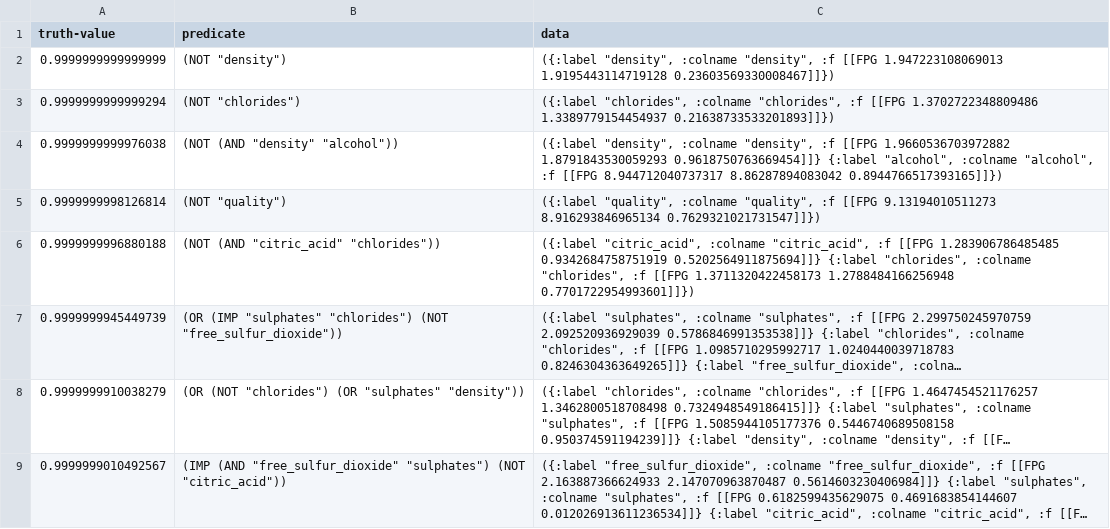
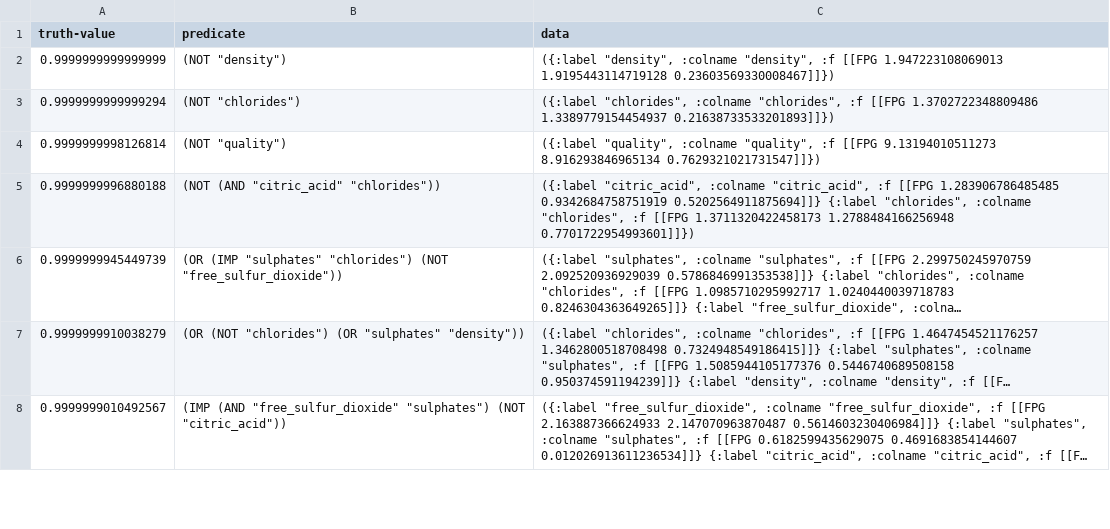
Before and after one commit to Eureka-Comm/FuzzyGP, a CSV file: result-discovery-prop.csv, drawn as a sheet; only a part is shown; long unchanged cells end in …; the diff covers the shown part only.

```diff
--- a/result-discovery-prop.csv
+++ b/result-discovery-prop.csv
@@ -3,3 +3,2 @@ truth-value,predicate,data
 0.9999999999999294,(NOT  "chlorides"),"({:label ""chlorides"", :colname ""chlorides"", :f [[FPG 1.3702722348809486 1.3389779154454937 0.21638733533201893]]})"
-0.9999999999976038,(NOT (AND  "density"  "alcohol")),"({:label ""density"", :colname ""density"", :f [[FPG 1.9660536703972882 1.8791843530059293 0.9618750763669454]]} {:label ""alcohol"", :colname ""alcohol"", :f [[FPG 8.944712040737317 8.86287894083042 0.8944766517393165]]})"
 0.9999999998126814,(NOT  "quality"),"({:label ""quality"", :colname ""quality"", :f [[FPG 9.13194010511273 8.916293846965134 0.7629321021731547]]})"
```
Also changed, not shown: 14 added rows and 16 removed rows elsewhere in this file, 2 other files.
